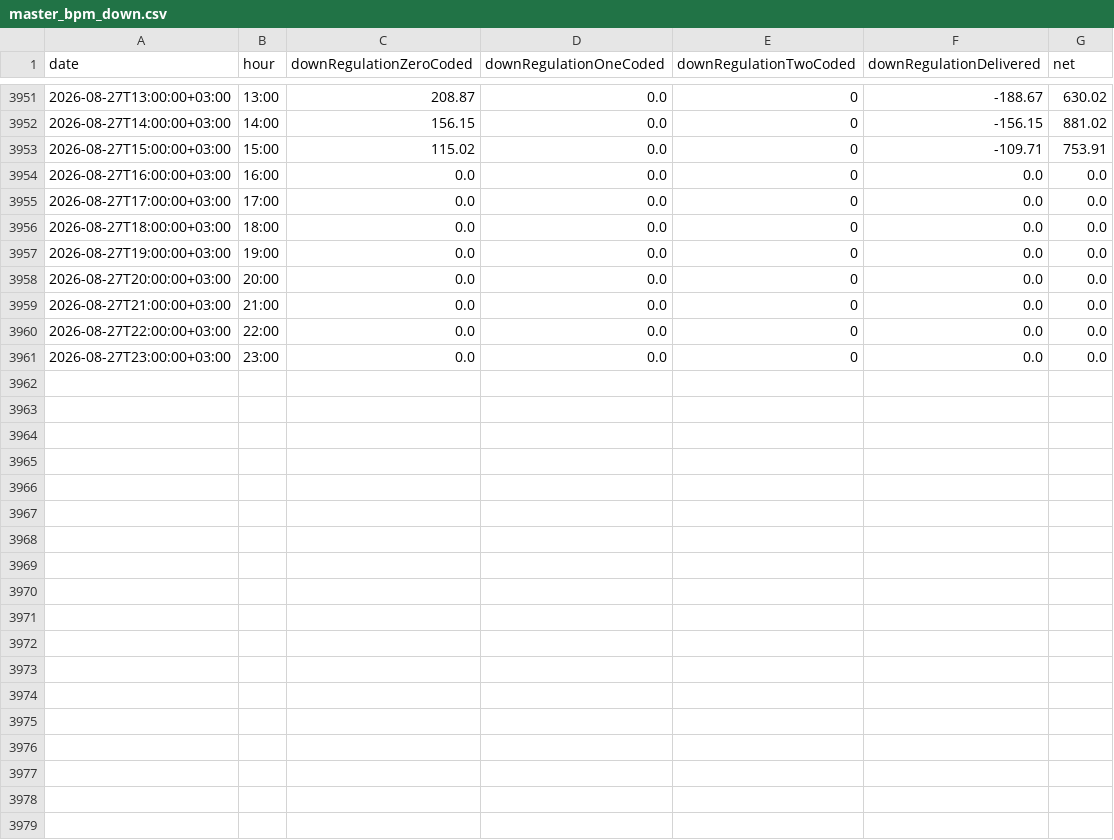
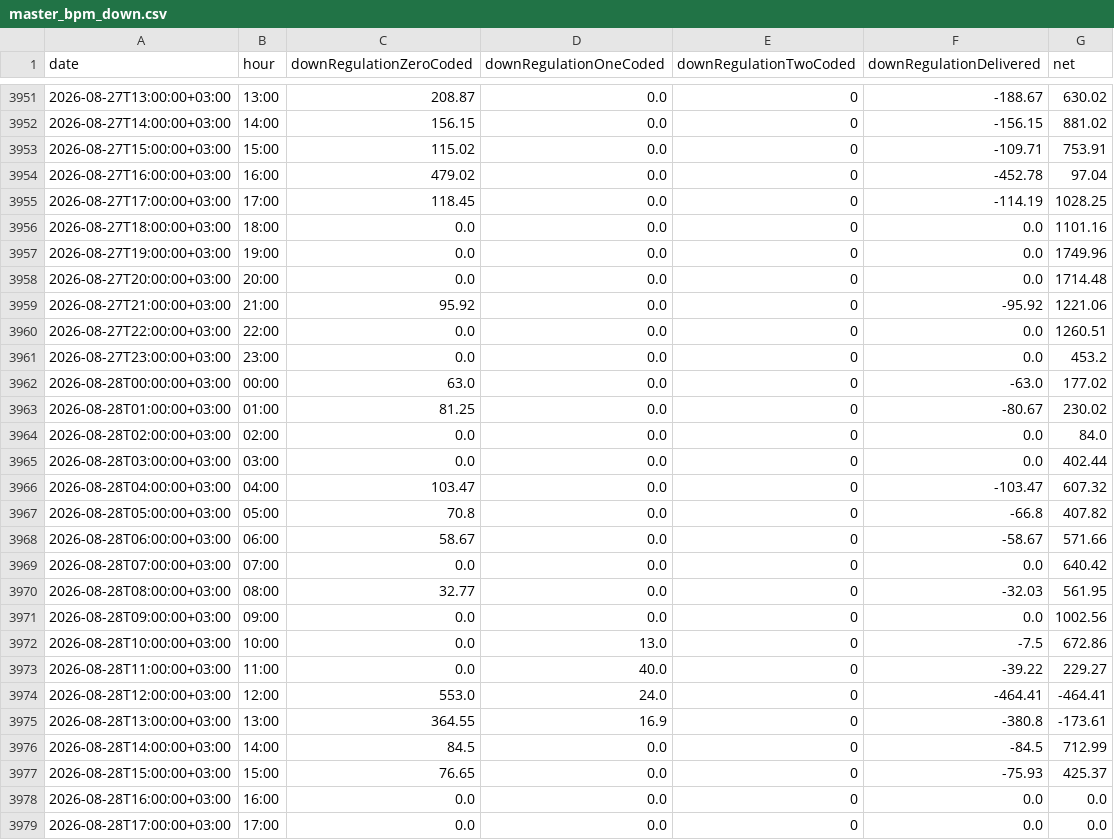
Before and after one commit to BRSTKL/turkey-power-trading, a CSV file: data/processed/master_bpm_down.csv, drawn as a sheet; only a part is shown, gaps mark what is left out; the diff covers the shown part only.

```diff
--- a/data/processed/master_bpm_down.csv
+++ b/data/processed/master_bpm_down.csv
@@ -3953,9 +3953,27 @@
 2026-08-27T15:00:00+03:00,15:00,115.02,0.0,0,-109.71,753.91
-2026-08-27T16:00:00+03:00,16:00,0.0,0.0,0,0.0,0.0
-2026-08-27T17:00:00+03:00,17:00,0.0,0.0,0,0.0,0.0
-2026-08-27T18:00:00+03:00,18:00,0.0,0.0,0,0.0,0.0
-2026-08-27T19:00:00+03:00,19:00,0.0,0.0,0,0.0,0.0
-2026-08-27T20:00:00+03:00,20:00,0.0,0.0,0,0.0,0.0
-2026-08-27T21:00:00+03:00,21:00,0.0,0.0,0,0.0,0.0
-2026-08-27T22:00:00+03:00,22:00,0.0,0.0,0,0.0,0.0
-2026-08-27T23:00:00+03:00,23:00,0.0,0.0,0,0.0,0.0
+2026-08-27T16:00:00+03:00,16:00,479.02,0.0,0,-452.78,97.04
+2026-08-27T17:00:00+03:00,17:00,118.45,0.0,0,-114.19,1028.25
+2026-08-27T18:00:00+03:00,18:00,0.0,0.0,0,0.0,1101.16
+2026-08-27T19:00:00+03:00,19:00,0.0,0.0,0,0.0,1749.96
+2026-08-27T20:00:00+03:00,20:00,0.0,0.0,0,0.0,1714.48
+2026-08-27T21:00:00+03:00,21:00,95.92,0.0,0,-95.92,1221.06
+2026-08-27T22:00:00+03:00,22:00,0.0,0.0,0,0.0,1260.51
+2026-08-27T23:00:00+03:00,23:00,0.0,0.0,0,0.0,453.2
+2026-08-28T00:00:00+03:00,00:00,63.0,0.0,0,-63.0,177.02
+2026-08-28T01:00:00+03:00,01:00,81.25,0.0,0,-80.67,230.02
+2026-08-28T02:00:00+03:00,02:00,0.0,0.0,0,0.0,84.0
+2026-08-28T03:00:00+03:00,03:00,0.0,0.0,0,0.0,402.44
+2026-08-28T04:00:00+03:00,04:00,103.47,0.0,0,-103.47,607.32
+2026-08-28T05:00:00+03:00,05:00,70.8,0.0,0,-66.8,407.82
+2026-08-28T06:00:00+03:00,06:00,58.67,0.0,0,-58.67,571.66
+2026-08-28T07:00:00+03:00,07:00,0.0,0.0,0,0.0,640.42
+2026-08-28T08:00:00+03:00,08:00,32.77,0.0,0,-32.03,561.95
+2026-08-28T09:00:00+03:00,09:00,0.0,0.0,0,0.0,1002.56
+2026-08-28T10:00:00+03:00,10:00,0.0,13.0,0,-7.5,672.86
+2026-08-28T11:00:00+03:00,11:00,0.0,40.0,0,-39.22,229.27
+2026-08-28T12:00:00+03:00,12:00,553.0,24.0,0,-464.41,-464.41
+2026-08-28T13:00:00+03:00,13:00,364.55,16.9,0,-380.8,-173.61
+2026-08-28T14:00:00+03:00,14:00,84.5,0.0,0,-84.5,712.99
+2026-08-28T15:00:00+03:00,15:00,76.65,0.0,0,-75.93,425.37
+2026-08-28T16:00:00+03:00,16:00,0.0,0.0,0,0.0,0.0
+2026-08-28T17:00:00+03:00,17:00,0.0,0.0,0,0.0,0.0
```
Also changed, not shown: 6 added rows elsewhere in this file, data/processed/master_bpm_up.csv, data/processed/master_dgp_smp.csv, 6 other files.
